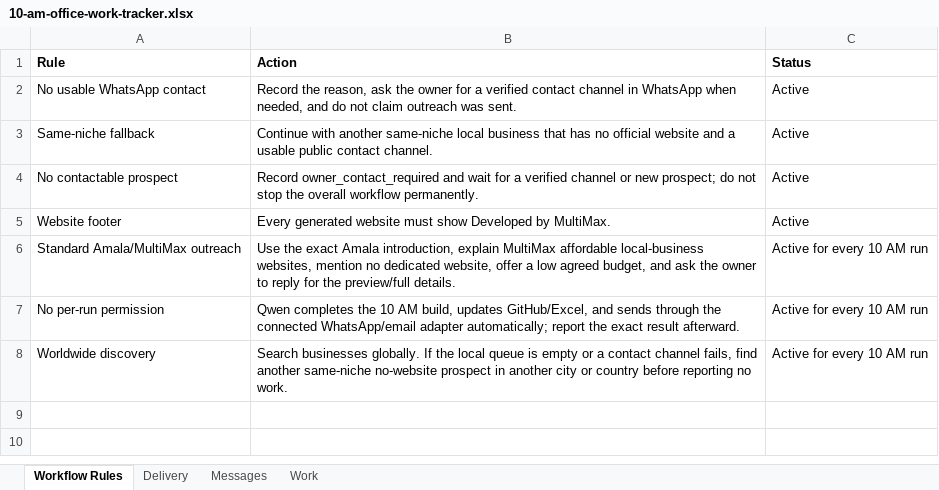
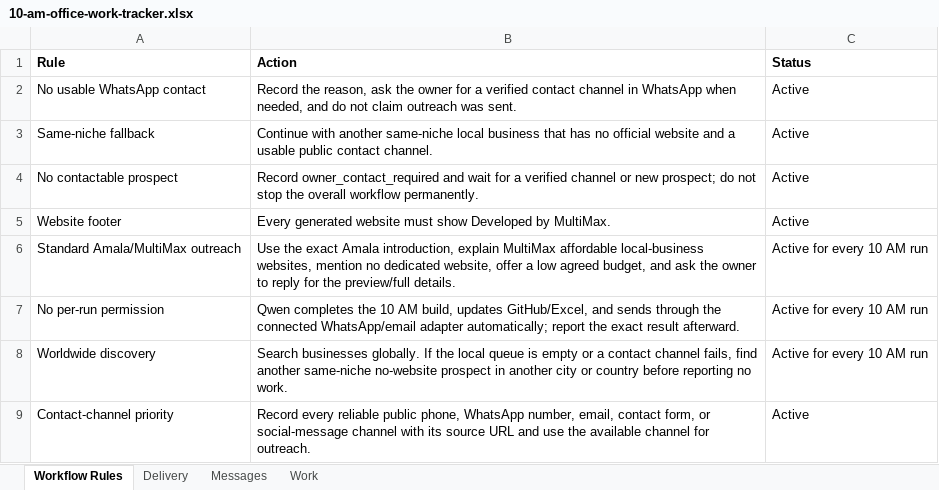
Before and after one commit to amalraj020-a11y/10-am-office-work, an Excel workbook: work/10-am-office-work-tracker.xlsx, sheet Workflow Rules, drawn as a sheet; values as stored, in another font and other column widths than the file's, no borders; the diff names each change by its address in the sheet, - before the commit and + after, or states it on an @@ line.

Commit message:
Record contact channel priority rule

```diff
--- a/work/10-am-office-work-tracker.xlsx (sheet Workflow Rules)
+++ b/work/10-am-office-work-tracker.xlsx (sheet Workflow Rules)
+row 9: Contact-channel priority | Record every reliable public phone, WhatsApp number, email, contact form, or social-message channel with its source URL and use the available channel for outreach. | Active
```
Also changed, not shown: 1 other file.
